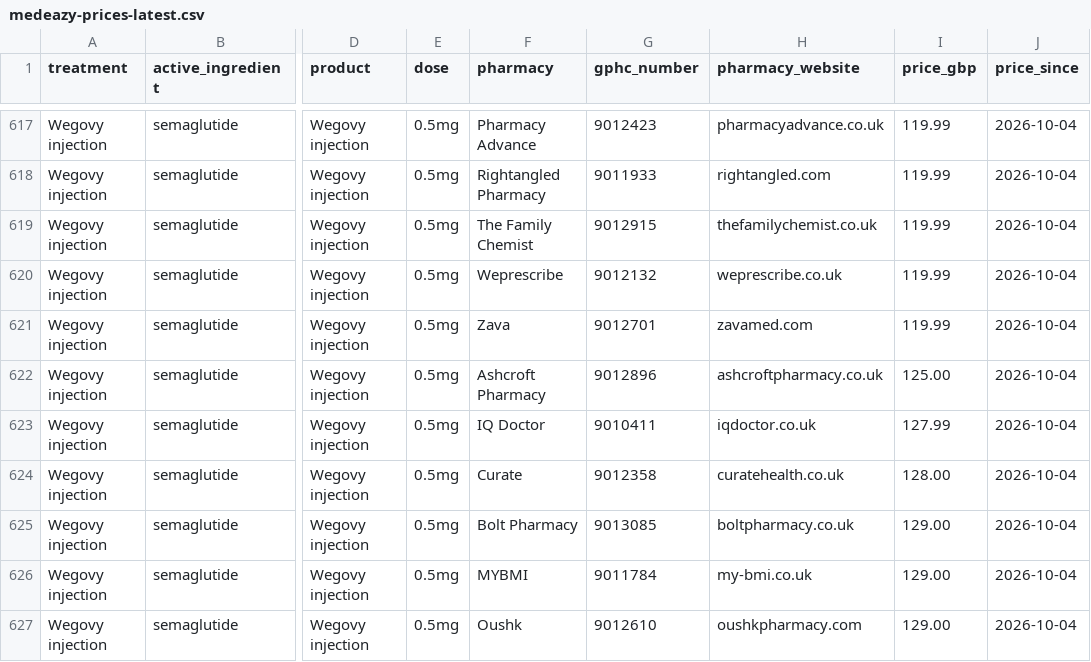
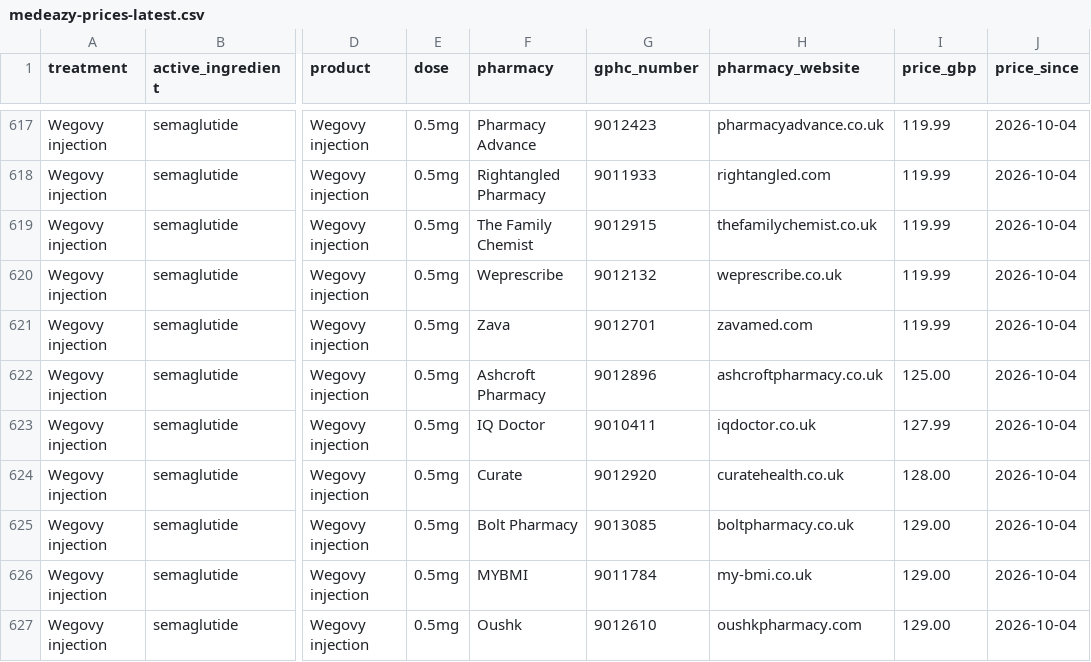
Before and after one commit to MedEazy2026/medeazy-price-data, a CSV file: docs/medeazy-prices-latest.csv, drawn as a sheet; only a part is shown, gaps mark what is left out; the diff covers the shown part only; the diff names each change by its address in the sheet, - before the commit and + after, or states it on an @@ line.

Commit message:
Price data update 2026-10-07T00:46Z

```diff
--- a/docs/medeazy-prices-latest.csv
+++ b/docs/medeazy-prices-latest.csv
-G624 (gphc_number): 9012358
+G624 (gphc_number): 9012920
```
Also changed, not shown: 61 edited cells elsewhere in this file.
